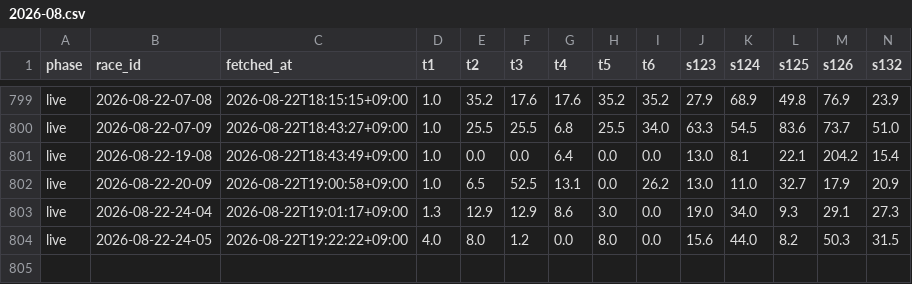
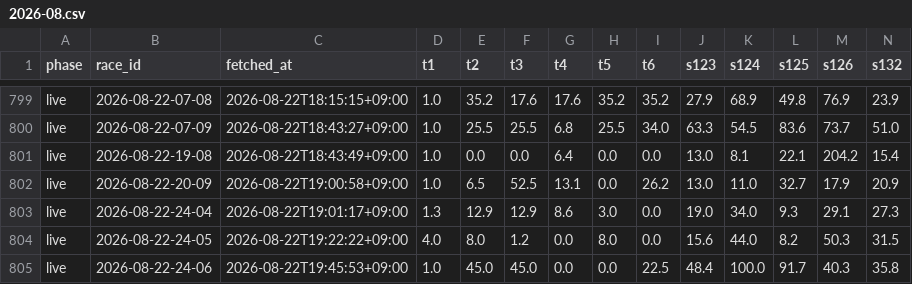
Before and after one commit to denden56-cloud/boatrace-papertrade, a CSV file: state/odds/2026-08.csv, drawn as a sheet; only a part is shown, gaps mark what is left out; rows hold the shown columns only; the diff names each change by its address in the sheet, - before the commit and + after, or states it on an @@ line.

```diff
--- a/state/odds/2026-08.csv
+++ b/state/odds/2026-08.csv
+row 805: live | 2026-08-22-24-06 | 2026-08-22T19:45:53+09:00 | 1.0 | 45.0 | 45.0 | 0.0 | 0.0 | 22.5 | 48.4 | 100.0 | 91.7 | 40.3 | 35.8
```
Also changed, not shown: state/beforeinfo.csv, state/checked.csv, 1 other file.
